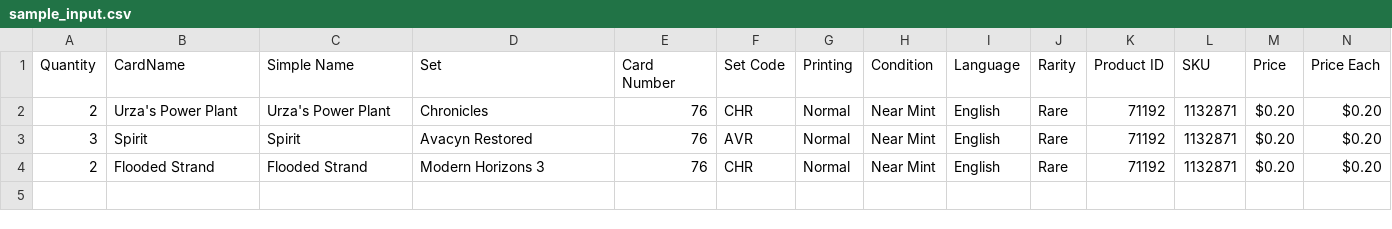
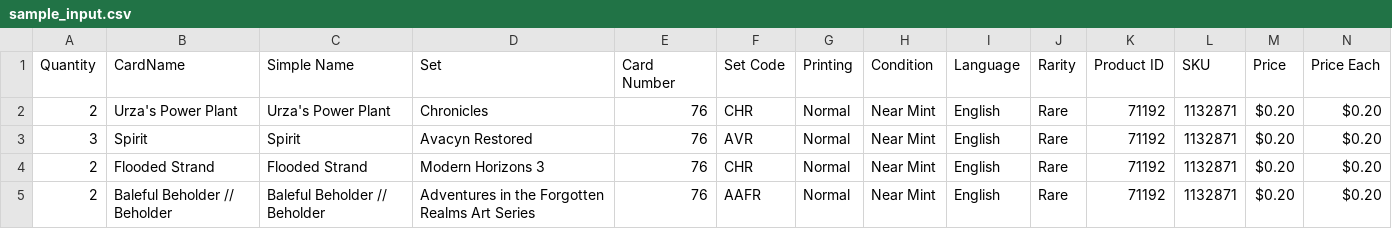
Before and after one commit to PsykoFant/CollectaMundo, a CSV file: CollectaMundo/sample_input.csv, drawn as a sheet.

```diff
--- a/CollectaMundo/sample_input.csv
+++ b/CollectaMundo/sample_input.csv
@@ -4 +4,2 @@ Quantity,CardName,Simple Name,Set,Card Number,Set Code,Printing,Condition,Langua
 2,Flooded Strand,Flooded Strand,Modern Horizons 3,76,CHR,Normal,Near Mint,English,Rare,71192,1132871,$0.20,$0.20
+2,Baleful Beholder // Beholder,Baleful Beholder // Beholder,Adventures in the Forgotten Realms Art Series,76,AAFR,Normal,Near Mint,English,Rare,71192,1132871,$0.20,$0.20
```
Also changed, not shown: 1 other file.
